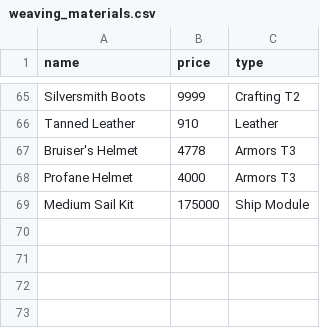
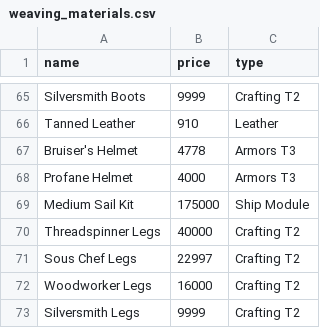
Before and after one commit to americoalmeidaf/ravendawn-calculators, a CSV file: data/weaving_materials.csv, drawn as a sheet; only a part is shown, gaps mark what is left out.

```diff
--- a/data/weaving_materials.csv
+++ b/data/weaving_materials.csv
@@ -69 +69,5 @@ Profane Helmet,4000,Armors T3
 Medium Sail Kit,175000,Ship Module
+Threadspinner Legs,40000,Crafting T2
+Sous Chef Legs,22997,Crafting T2
+Woodworker Legs,16000,Crafting T2
+Silversmith Legs,9999,Crafting T2
```
Also changed, not shown: data/weaving_crafting_info.csv.
